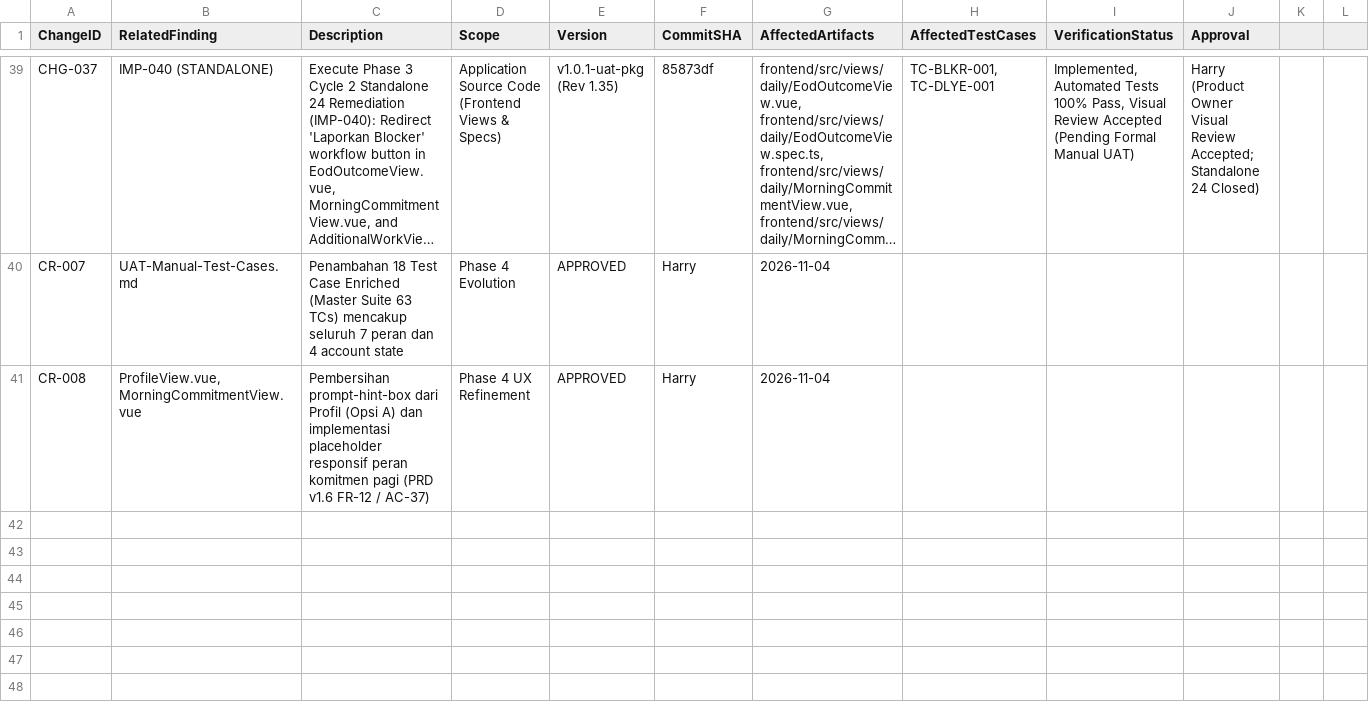
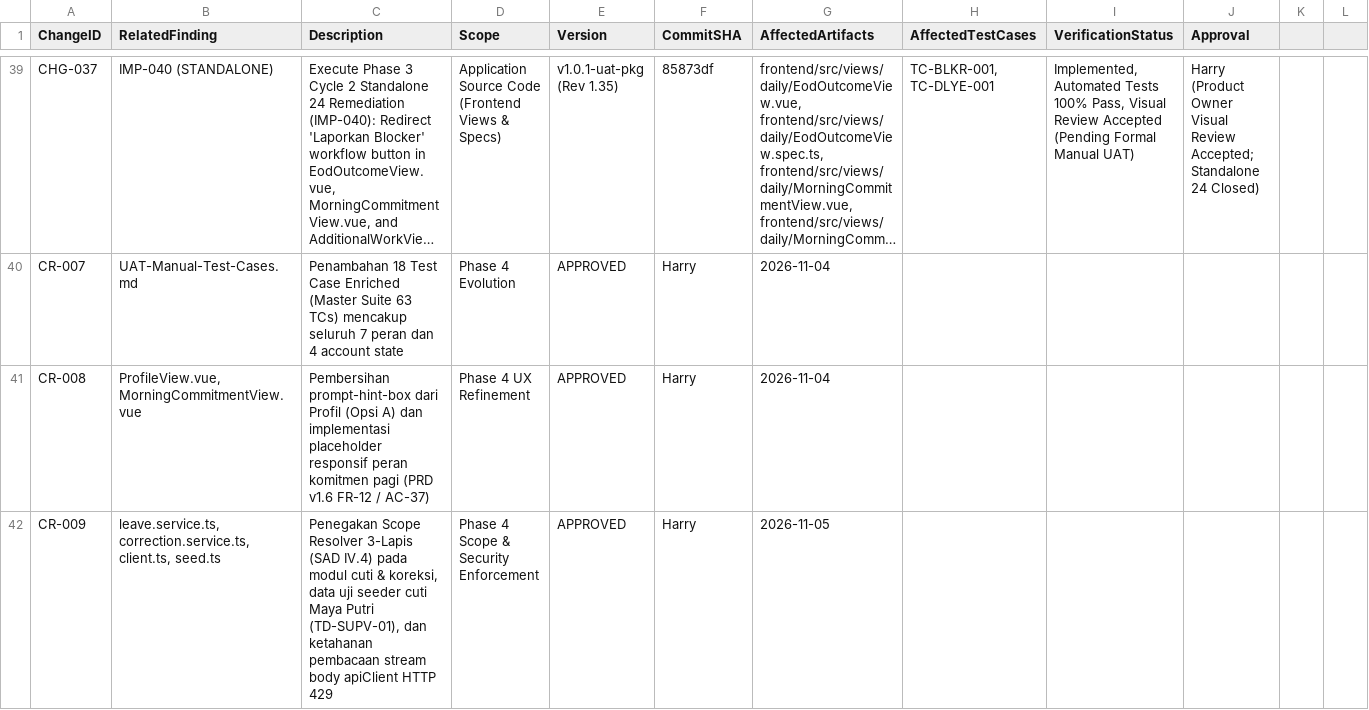
Before and after one commit to harrymx1/Dutamedia-WorkPulse, a CSV file: UAT-Lifecycle/00-Governance/UAT-Change-Register.csv, drawn as a sheet; only a part is shown, gaps mark what is left out; long unchanged cells end in ….

Commit message:
fix(security): enforce 3-layer scope resolver on leave and correction, add resilient 429 error handling (CR-009)

```diff
--- a/UAT-Lifecycle/00-Governance/UAT-Change-Register.csv
+++ b/UAT-Lifecycle/00-Governance/UAT-Change-Register.csv
@@ -41 +41,2 @@ CR-007,UAT-Manual-Test-Cases.md,Penambahan 18 Test Case Enriched (Master Suite 6
 CR-008,"ProfileView.vue, MorningCommitmentView.vue","Pembersihan prompt-hint-box dari Profil (Opsi A) dan implementasi placeholder responsif peran komitmen pagi (PRD v1.6 FR-12 / AC-37)",Phase 4 UX Refinement,APPROVED,Harry,2026-11-04
+CR-009,"leave.service.ts, correction.service.ts, client.ts, seed.ts","Penegakan Scope Resolver 3-Lapis (SAD IV.4) pada modul cuti & koreksi, data uji seeder cuti Maya Putri (TD-SUPV-01), dan ketahanan pembacaan stream body apiClient HTTP 429",Phase 4 Scope & Security Enforcement,APPROVED,Harry,2026-11-05
```
Also changed, not shown: 11 other files.
